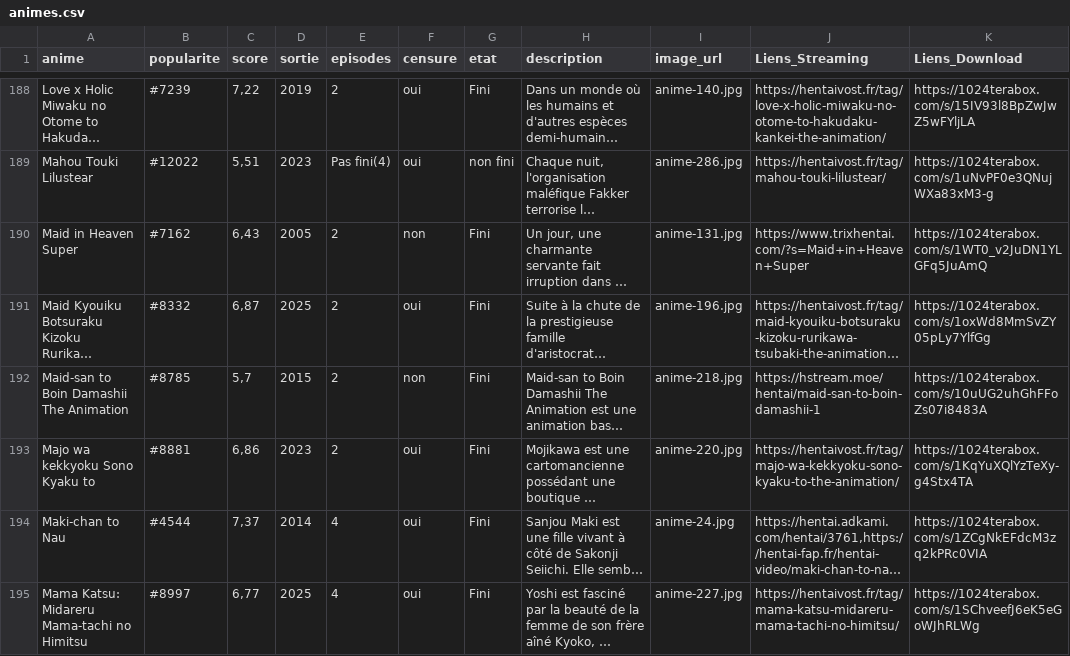
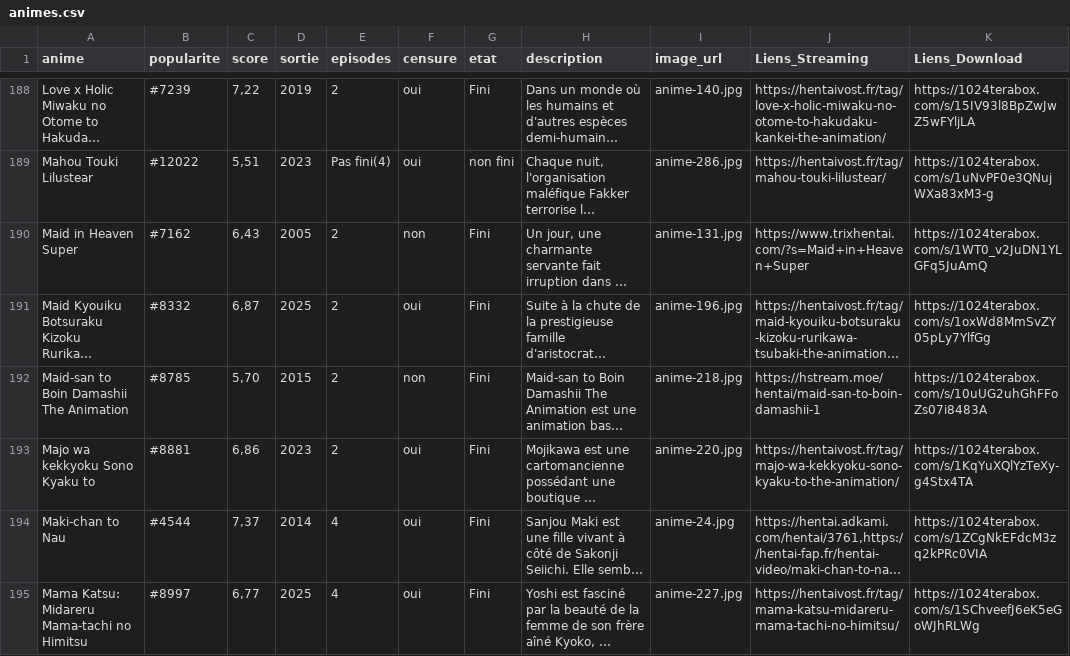
Before and after one commit to le-malicieux/le-malicieux.github.io, a CSV file: animes.csv, drawn as a sheet; only a part is shown, gaps mark what is left out; long unchanged cells end in …; the diff covers the shown part only; the diff names each change by its address in the sheet, - before the commit and + after, or states it on an @@ line.

```diff
--- a/animes.csv
+++ b/animes.csv
-C192 (score): 5,7
+C192 (score): 5,70
```
Also changed, not shown: 46 edited cells elsewhere in this file.
